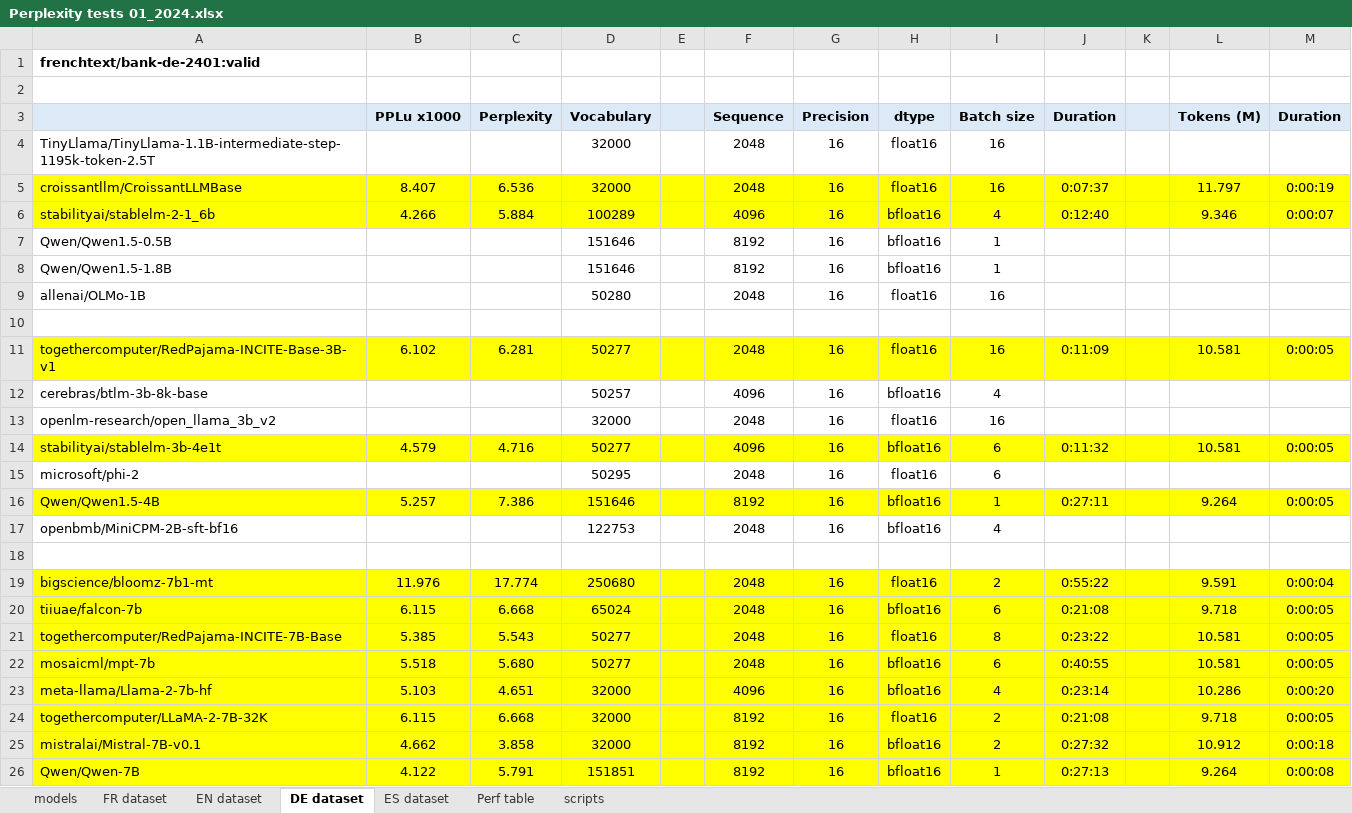
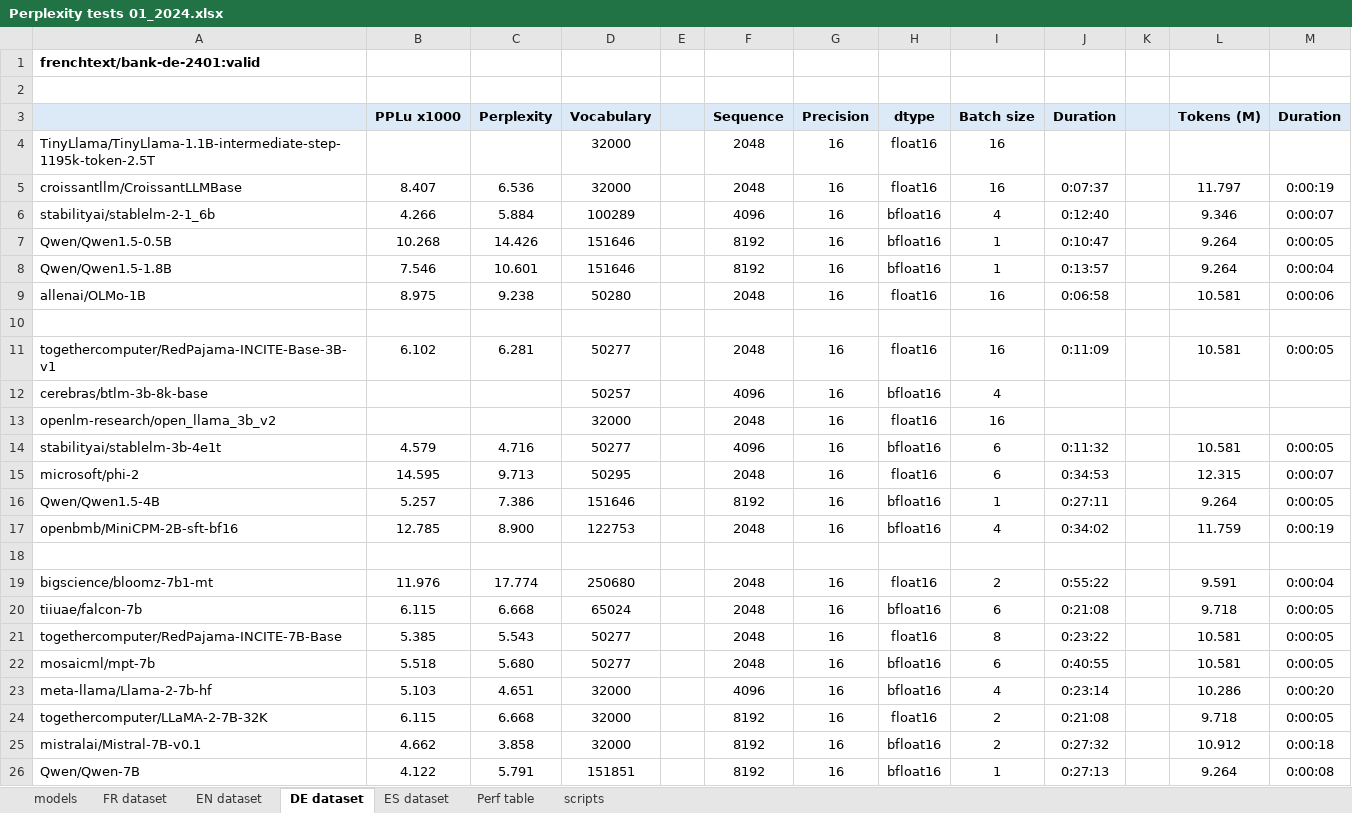
Before and after one commit to wordslab-org/wordslab-llms, an Excel workbook: Perplexity tests 01_2024.xlsx, sheet DE dataset, drawn as a sheet; only a part is shown; values as stored, in another font and other column widths than the file's, no borders; the diff covers the shown part only; the diff names each change by its address in the sheet, - before the commit and + after, or states it on an @@ line.

```diff
--- a/Perplexity tests 01_2024.xlsx (sheet DE dataset)
+++ b/Perplexity tests 01_2024.xlsx (sheet DE dataset)
-A5:M6 fill: #FFFF00
+A5:M6 fill: none
-B7 (PPLu x1000): (empty)
+B7 (PPLu x1000): 10.268
-C7 (Perplexity): (empty)
+C7 (Perplexity): 14.426
-J7 (Duration): (empty)
+J7 (Duration): 0:10:47
-L7:L8 (Tokens (M)): (empty)
+L7:L8 (Tokens (M)): 9.264
-M7 (Duration): (empty)
+M7 (Duration): 0:00:05
-B8 (PPLu x1000): (empty)
+B8 (PPLu x1000): 7.546
-C8 (Perplexity): (empty)
+C8 (Perplexity): 10.601
-J8 (Duration): (empty)
+J8 (Duration): 0:13:57
-M8 (Duration): (empty)
+M8 (Duration): 0:00:04
-B9 (PPLu x1000): (empty)
+B9 (PPLu x1000): 8.975
-C9 (Perplexity): (empty)
+C9 (Perplexity): 9.238
-J9 (Duration): (empty)
+J9 (Duration): 0:06:58
-L9 (Tokens (M)): (empty)
+L9 (Tokens (M)): 10.581
-M9 (Duration): (empty)
+M9 (Duration): 0:00:06
-A11:M11 fill: #FFFF00
+A11:M11 fill: none
-A14:M14 fill: #FFFF00
+A14:M14 fill: none
-B15 (PPLu x1000): (empty)
+B15 (PPLu x1000): 14.595
-C15 (Perplexity): (empty)
+C15 (Perplexity): 9.713
-J15 (Duration): (empty)
+J15 (Duration): 0:34:53
-L15 (Tokens (M)): (empty)
+L15 (Tokens (M)): 12.315
-M15 (Duration): (empty)
+M15 (Duration): 0:00:07
-A16:M16 fill: #FFFF00
+A16:M16 fill: none
-B17 (PPLu x1000): (empty)
+B17 (PPLu x1000): 12.785
-C17 (Perplexity): (empty)
+C17 (Perplexity): 8.900
-J17 (Duration): (empty)
+J17 (Duration): 0:34:02
-L17 (Tokens (M)): (empty)
+L17 (Tokens (M)): 11.759
-M17 (Duration): (empty)
+M17 (Duration): 0:00:19
-A19:M26 fill: #FFFF00
+A19:M26 fill: none
```
Also changed, not shown: 13 edited cells and cell formats elsewhere in this sheet, sheet ES dataset, sheet models, sheet Perf table, sheet scripts, 55 other files.
